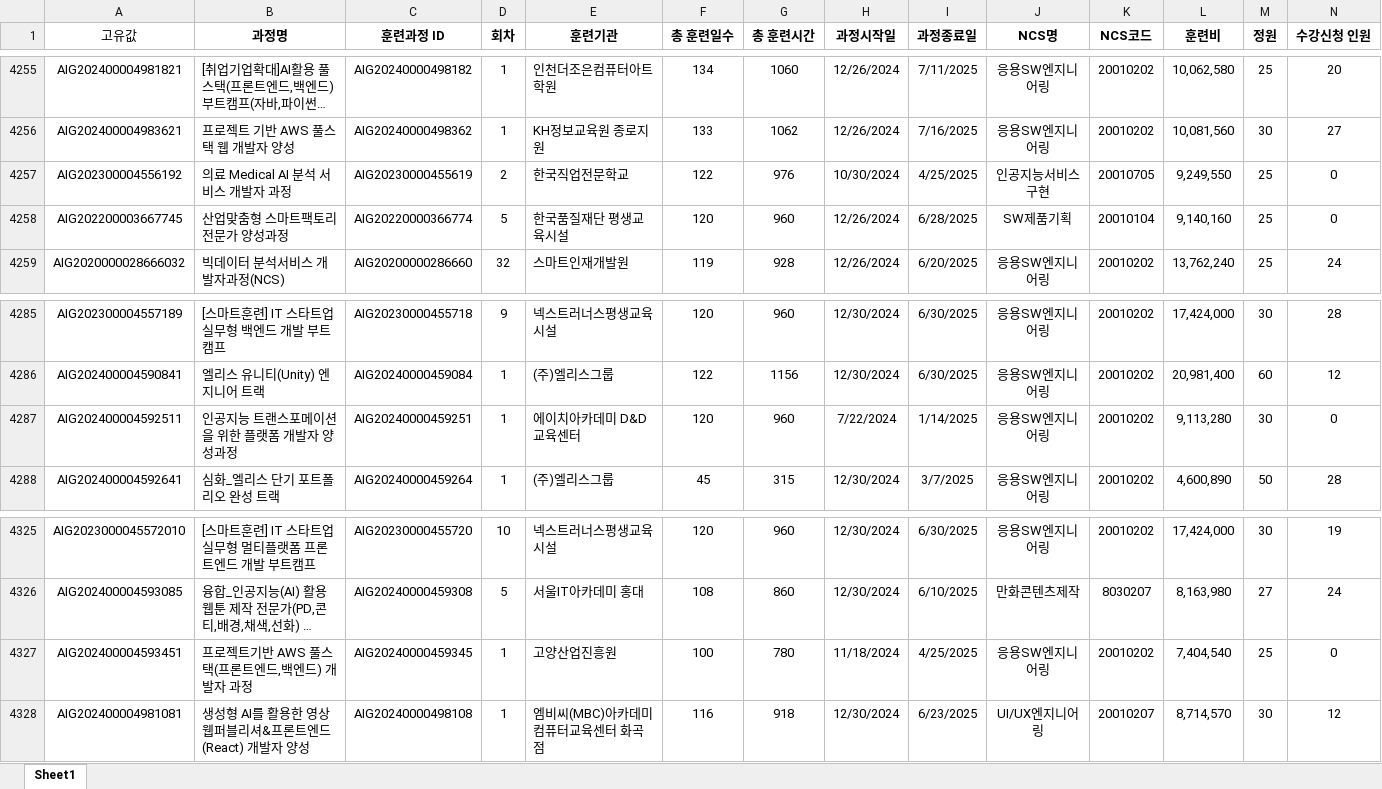
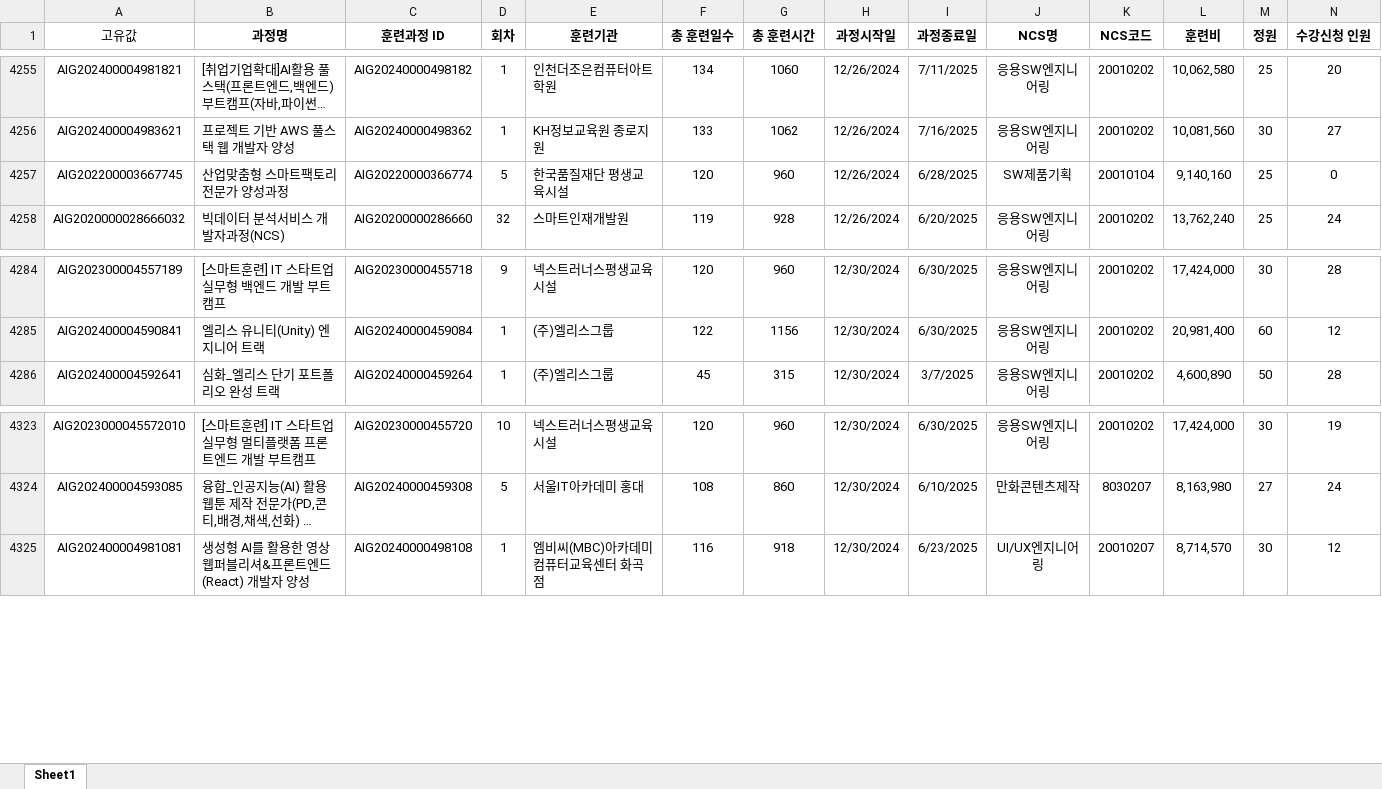
Before and after one commit to yulechestnuts/KDT_Dataset, an Excel workbook: result_kdtdata_202412.xlsx, sheet Sheet1, drawn as a sheet; only a part is shown, gaps mark what is left out; long unchanged cells end in …; values as stored, in another font and other column widths than the file's, no borders; removed rows and columns are numbered as before the commit, all else as after; rows hold the shown columns only; the diff covers the shown part only; the diff names each change by its address in the sheet, - before the commit and + after, or states it on an @@ line.

Commit message:
fearless 5

```diff
--- a/result_kdtdata_202412.xlsx (sheet Sheet1)
+++ b/result_kdtdata_202412.xlsx (sheet Sheet1)
-row 4257: AIG202300004556192 | 의료 Medical AI 분석 서비스 개발자 과정 | AIG20230000455619 | 2 | 한국직업전문학교 | 122 | 976 | 10/30/2024 | 4/25/2025 | 인공지능서비스구현 | 20010705 | 9,249,550 | 25 | 0
-row 4287: AIG202400004592511 | 인공지능 트랜스포메이션을 위한 플랫폼 개발자 양성과정 | AIG20240000459251 | 1 | 에이치아카데미 D&D교육센터 | 120 | 960 | 7/22/2024 | 1/14/2025 | 응용SW엔지니어링 | 20010202 | 9,113,280 | 30 | 0
-row 4327: AIG202400004593451 | 프로젝트기반 AWS 풀스택(프론트엔드,백엔드) 개발자 과정 | AIG20240000459345 | 1 | 고양산업진흥원 | 100 | 780 | 11/18/2024 | 4/25/2025 | 응용SW엔지니어링 | 20010202 | 7,404,540 | 25 | 0
```
Also changed, not shown: 96 moved rows elsewhere in this sheet.
